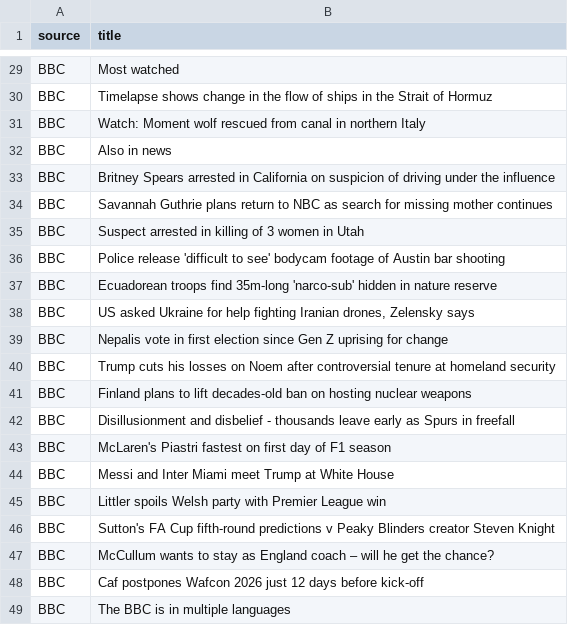
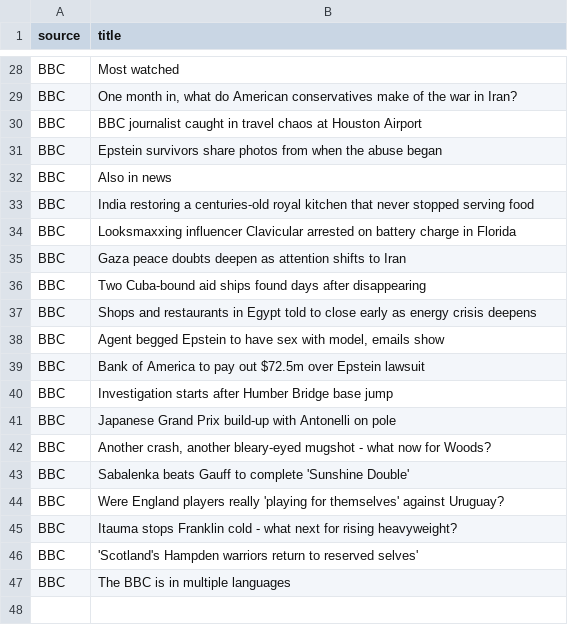
Before and after one commit to alishareeff/NewsBias, a CSV file: data/raw/bbc_news.csv, drawn as a sheet; only a part is shown, gaps mark what is left out; removed rows and columns are numbered as before the commit, all else as after; the diff covers the shown part only; the diff names each change by its address in the sheet, - before the commit and + after, or states it on an @@ line.

```diff
--- a/data/raw/bbc_news.csv
+++ b/data/raw/bbc_news.csv
-B29 (title): Timelapse shows change in the flow of ships in the Strait of Hormuz
+B29 (title): One month in, what do American conservatives make of the war in Iran?
-B30 (title): Watch: Moment wolf rescued from canal in northern Italy
+B30 (title): BBC journalist caught in travel chaos at Houston Airport
+row 31: BBC | Epstein survivors share photos from when the abuse began
-B33 (title): Britney Spears arrested in California on suspicion of driving under the influence
+B33 (title): India restoring a centuries-old royal kitchen that never stopped serving food
-B34 (title): Savannah Guthrie plans return to NBC as search for missing mother continues
+B34 (title): Looksmaxxing influencer Clavicular arrested on battery charge in Florida
-B35 (title): Suspect arrested in killing of 3 women in Utah
+B35 (title): Gaza peace doubts deepen as attention shifts to Iran
-B36 (title): Police release 'difficult to see' bodycam footage of Austin bar shooting
+B36 (title): Two Cuba-bound aid ships found days after disappearing
-B37 (title): Ecuadorean troops find 35m-long 'narco-sub' hidden in nature reserve
+B37 (title): Shops and restaurants in Egypt told to close early as energy crisis deepens
-B38 (title): US asked Ukraine for help fighting Iranian drones, Zelensky says
+B38 (title): Agent begged Epstein to have sex with model, emails show
-B39 (title): Nepalis vote in first election since Gen Z uprising for change
+B39 (title): Bank of America to pay out $72.5m over Epstein lawsuit
-B40 (title): Trump cuts his losses on Noem after controversial tenure at homeland security
+B40 (title): Investigation starts after Humber Bridge base jump
-B41 (title): Finland plans to lift decades-old ban on hosting nuclear weapons
+B41 (title): Japanese Grand Prix build-up with Antonelli on pole
-B42 (title): Disillusionment and disbelief - thousands leave early as Spurs in freefall
+B42 (title): Another crash, another bleary-eyed mugshot - what now for Woods?
-B43 (title): McLaren's Piastri fastest on first day of F1 season
+B43 (title): Sabalenka beats Gauff to complete 'Sunshine Double'
-B44 (title): Messi and Inter Miami meet Trump at White House
+B44 (title): Were England players really 'playing for themselves' against Uruguay?
-B45 (title): Littler spoils Welsh party with Premier League win
+B45 (title): Itauma stops Franklin cold - what next for rising heavyweight?
-B46 (title): Sutton's FA Cup fifth-round predictions v Peaky Blinders creator Steven Knight
+B46 (title): 'Scotland's Hampden warriors return to reserved selves'
-row 47: BBC | McCullum wants to stay as England coach – will he get the chance?
-row 48: BBC | Caf postpones Wafcon 2026 just 12 days before kick-off
```
Also changed, not shown: 2 added rows, 3 removed rows and 23 edited cells elsewhere in this file, 12 other files.
